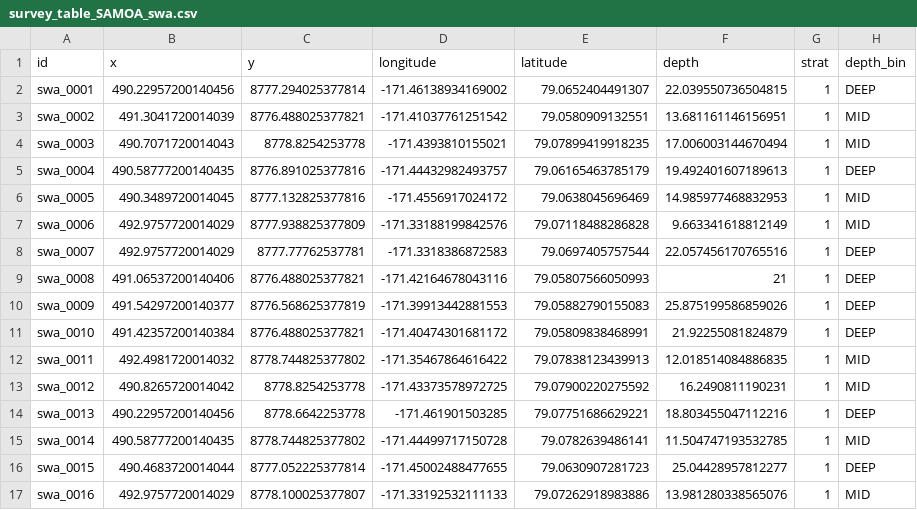
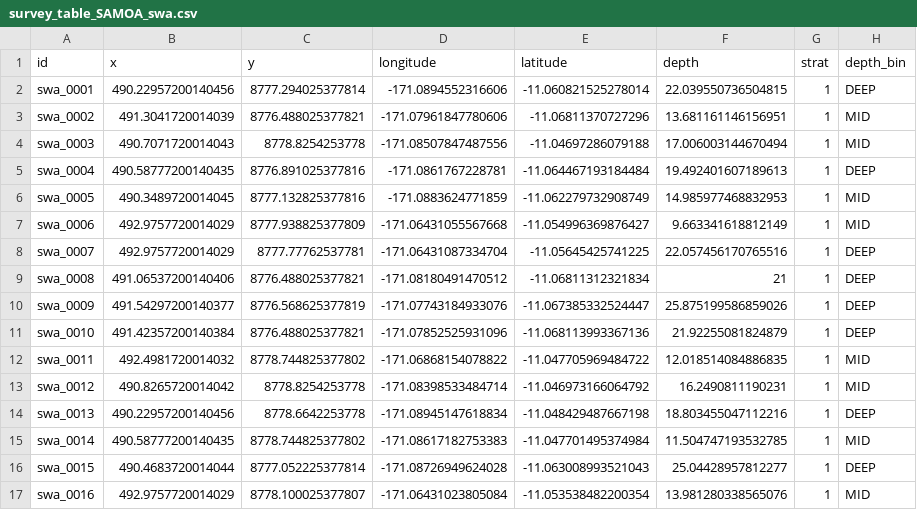
Before and after one commit to krtanaka/ncrmp_common_map, a CSV file: outputs/table/survey_table_SAMOA_swa.csv, drawn as a sheet; only a part is shown; the diff covers the shown part only.

```diff
--- a/outputs/table/survey_table_SAMOA_swa.csv
+++ b/outputs/table/survey_table_SAMOA_swa.csv
@@ -1,17 +1,17 @@
 id,x,y,longitude,latitude,depth,strat,depth_bin
-swa_0001,490.22957200140456,8777.294025377814,-171.46138934169002,79.0652404491307,22.039550736504815,1,DEEP
-swa_0002,491.3041720014039,8776.488025377821,-171.41037761251542,79.0580909132551,13.681161146156951,1,MID
-swa_0003,490.7071720014043,8778.8254253778,-171.4393810155021,79.07899419918235,17.006003144670494,1,MID
-swa_0004,490.58777200140435,8776.891025377816,-171.44432982493757,79.06165463785179,19.492401607189613,1,DEEP
-swa_0005,490.3489720014045,8777.132825377816,-171.4556917024172,79.0638045696469,14.985977468832953,1,MID
-swa_0006,492.9757720014029,8777.938825377809,-171.33188199842576,79.07118488286828,9.663341618812149,1,MID
-swa_0007,492.9757720014029,8777.77762537781,-171.3318386872583,79.0697405757544,22.057456170765516,1,DEEP
-swa_0008,491.06537200140406,8776.488025377821,-171.42164678043116,79.05807566050993,21,1,DEEP
-swa_0009,491.54297200140377,8776.568625377819,-171.39913442881553,79.05882790155083,25.875199586859026,1,DEEP
-swa_0010,491.42357200140384,8776.488025377821,-171.40474301681172,79.05809838468991,21.92255081824879,1,DEEP
-swa_0011,492.4981720014032,8778.744825377802,-171.35467864616422,79.07838123439913,12.018514084886835,1,MID
-swa_0012,490.8265720014042,8778.8254253778,-171.43373578972725,79.07900220275592,16.2490811190231,1,MID
-swa_0013,490.22957200140456,8778.6642253778,-171.461901503285,79.07751686629221,18.803455047112216,1,DEEP
-swa_0014,490.58777200140435,8778.744825377802,-171.44499717150728,79.0782639486141,11.504747193532785,1,MID
-swa_0015,490.4683720014044,8777.052225377814,-171.45002488477655,79.0630907281723,25.04428957812277,1,DEEP
-swa_0016,492.9757720014029,8778.100025377807,-171.33192532111133,79.07262918983886,13.981280338565076,1,MID
+swa_0001,490.22957200140456,8777.294025377814,-171.0894552316606,-11.060821525278014,22.039550736504815,1,DEEP
+swa_0002,491.3041720014039,8776.488025377821,-171.07961847780606,-11.06811370727296,13.681161146156951,1,MID
+swa_0003,490.7071720014043,8778.8254253778,-171.08507847487556,-11.04697286079188,17.006003144670494,1,MID
+swa_0004,490.58777200140435,8776.891025377816,-171.0861767228781,-11.064467193184484,19.492401607189613,1,DEEP
+swa_0005,490.3489720014045,8777.132825377816,-171.0883624771859,-11.062279732908749,14.985977468832953,1,MID
+swa_0006,492.9757720014029,8777.938825377809,-171.06431055567668,-11.054996369876427,9.663341618812149,1,MID
+swa_0007,492.9757720014029,8777.77762537781,-171.06431087334704,-11.05645425741225,22.057456170765516,1,DEEP
+swa_0008,491.06537200140406,8776.488025377821,-171.08180491470512,-11.06811312321834,21,1,DEEP
+swa_0009,491.54297200140377,8776.568625377819,-171.07743184933076,-11.067385332524447,25.875199586859026,1,DEEP
+swa_0010,491.42357200140384,8776.488025377821,-171.07852525931096,-11.068113993367136,21.92255081824879,1,DEEP
+swa_0011,492.4981720014032,8778.744825377802,-171.06868154078822,-11.047705969484722,12.018514084886835,1,MID
+swa_0012,490.8265720014042,8778.8254253778,-171.08398533484714,-11.046973166064792,16.2490811190231,1,MID
+swa_0013,490.22957200140456,8778.6642253778,-171.08945147618834,-11.048429487667198,18.803455047112216,1,DEEP
+swa_0014,490.58777200140435,8778.744825377802,-171.08617182753383,-11.047701495374984,11.504747193532785,1,MID
+swa_0015,490.4683720014044,8777.052225377814,-171.08726949624028,-11.063008993521043,25.04428957812277,1,DEEP
+swa_0016,492.9757720014029,8778.100025377807,-171.06431023805084,-11.053538482200354,13.981280338565076,1,MID
```
Also changed, not shown: 70 edited cells elsewhere in this file, data/misc/ncrmp_utm_zones.csv, outputs/table/survey_table_SAMOA_ofu.csv, 20 other files.
